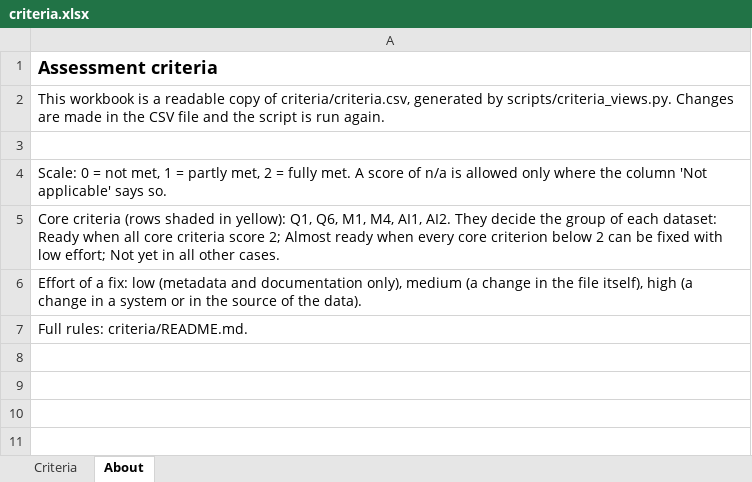
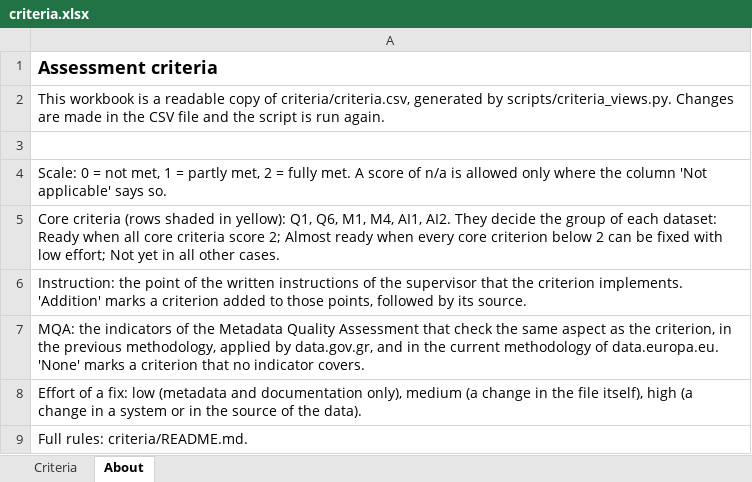
Before and after one commit to HermesLogios/datagovgr-ai-readiness, an Excel workbook: criteria/criteria.xlsx, sheet About, drawn as a sheet; values as stored, in another font and other column widths than the file's, no borders; the diff names each change by its address in the sheet, - before the commit and + after, or states it on an @@ line.

Commit message:
Assessment criteria, version 1.1: instructions, MQA indicators, sources and thresholds

```diff
--- a/criteria/criteria.xlsx (sheet About)
+++ b/criteria/criteria.xlsx (sheet About)
+row 6: Instruction: the point of the written instructions of the supervisor that the criterion implements. 'Addition' marks a criterion added to those points, followed by its source.
+row 7: MQA: the indicators of the Metadata Quality Assessment that check the same aspect as the criterion, in the previous methodology, applied by data.gov.gr, and in the current methodology of data.europa.eu. 'None' marks a criterion that no indicator covers.
```
Also changed, not shown: sheet Criteria, 5 other files.
